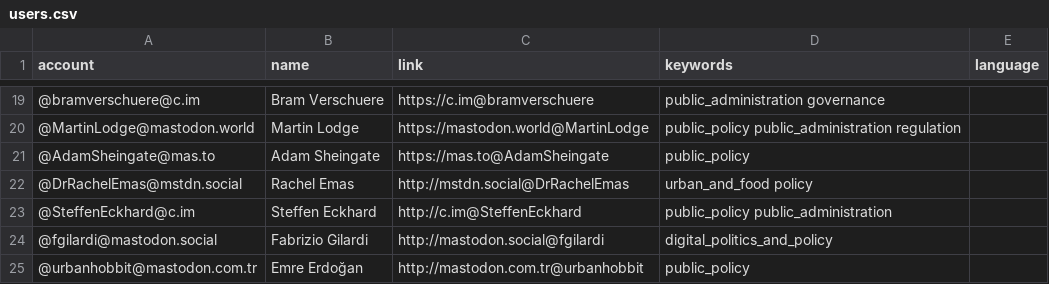
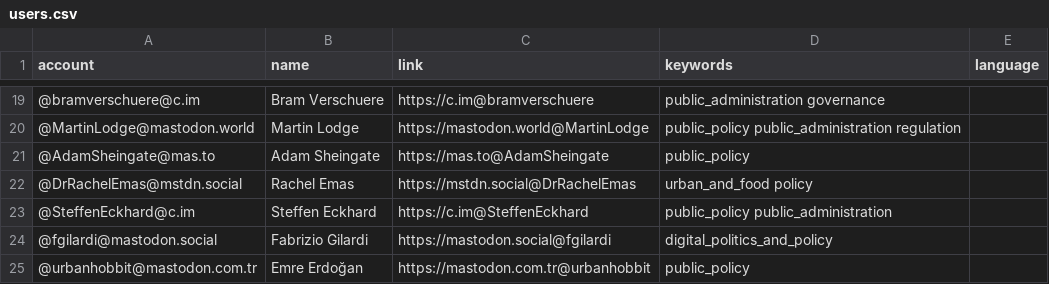
Before and after one commit to howlettm/Mastodon-Policy, a CSV file: resources/users.csv, drawn as a sheet; only a part is shown, gaps mark what is left out.

Commit message:
Update users.csv

```diff
--- a/resources/users.csv
+++ b/resources/users.csv
@@ -21,5 +21,5 @@ account,name,link,keywords,language
 @AdamSheingate@mas.to,Adam Sheingate,https://mas.to@AdamSheingate,public_policy
-@DrRachelEmas@mstdn.social,Rachel Emas,http://mstdn.social@DrRachelEmas,urban_and_food policy
-@SteffenEckhard@c.im,Steffen Eckhard,http://c.im@SteffenEckhard,public_policy public_administration
-@fgilardi@mastodon.social,Fabrizio Gilardi,http://mastodon.social@fgilardi,digital_politics_and_policy
-@urbanhobbit@mastodon.com.tr,Emre Erdoğan,http://mastodon.com.tr@urbanhobbit,public_policy
+@DrRachelEmas@mstdn.social,Rachel Emas,https://mstdn.social@DrRachelEmas,urban_and_food policy
+@SteffenEckhard@c.im,Steffen Eckhard,https://c.im@SteffenEckhard,public_policy public_administration
+@fgilardi@mastodon.social,Fabrizio Gilardi,https://mastodon.social@fgilardi,digital_politics_and_policy
+@urbanhobbit@mastodon.com.tr,Emre Erdoğan,https://mastodon.com.tr@urbanhobbit,public_policy
```
